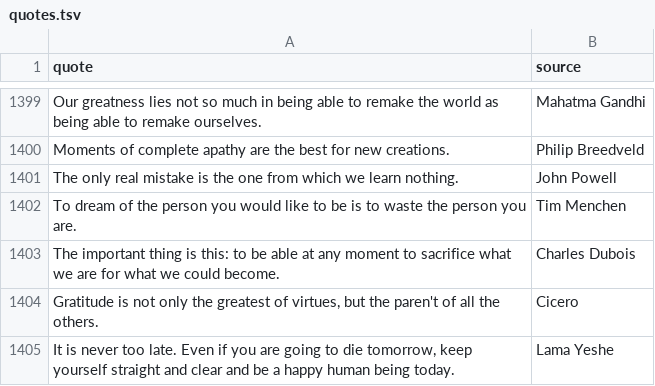
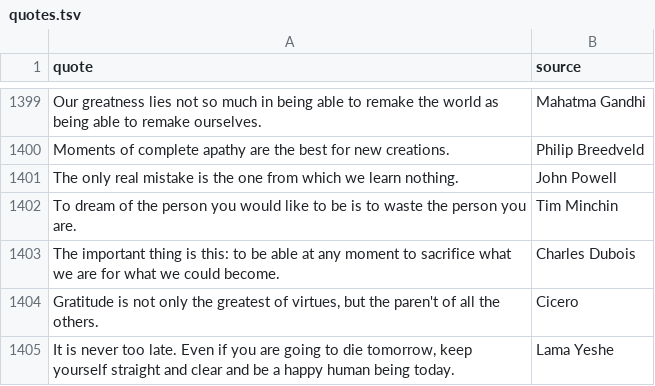
Before and after one commit to mtab3000/stonks, a TSV file: data/quotes.tsv, drawn as a sheet; only a part is shown, gaps mark what is left out.

Commit message:
typo

```diff
--- a/data/quotes.tsv
+++ b/data/quotes.tsv
@@ -1401,3 +1401,3 @@ Moments of complete apathy are the best for new creations.	Philip Breedveld
 The only real mistake is the one from which we learn nothing.	John Powell
-To dream of the person you would like to be is to waste the person you are.	Tim Menchen
+To dream of the person you would like to be is to waste the person you are.	Tim Minchin
 The important thing is this: to be able at any moment to sacrifice what we are for what we could become.	Charles Dubois
```
